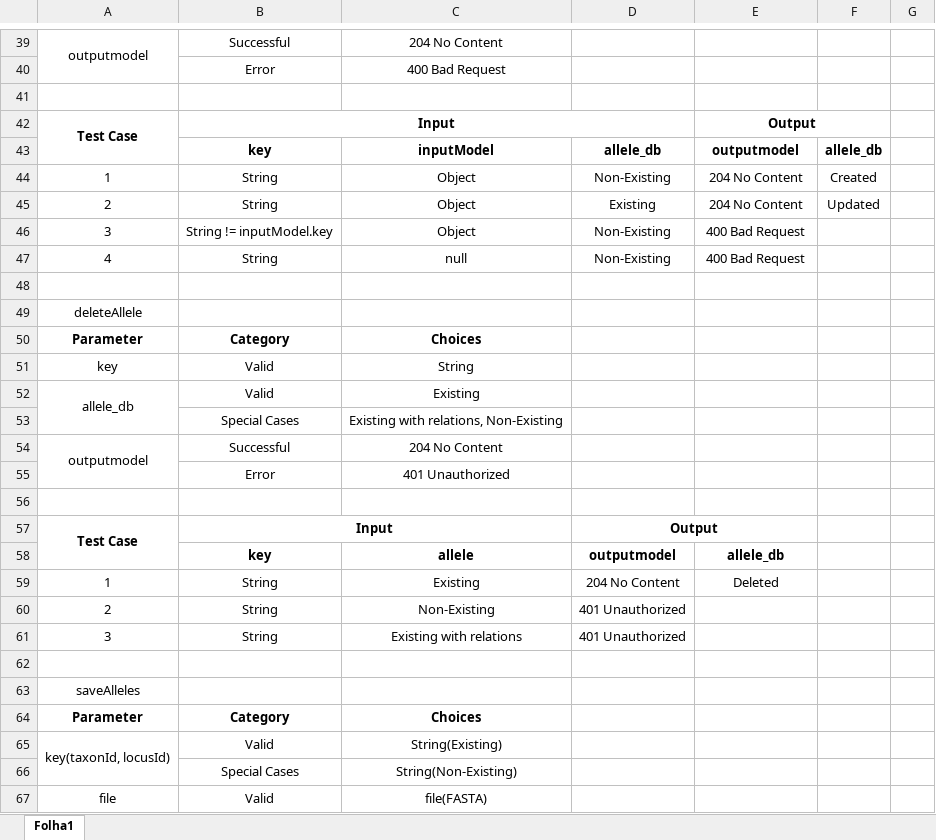
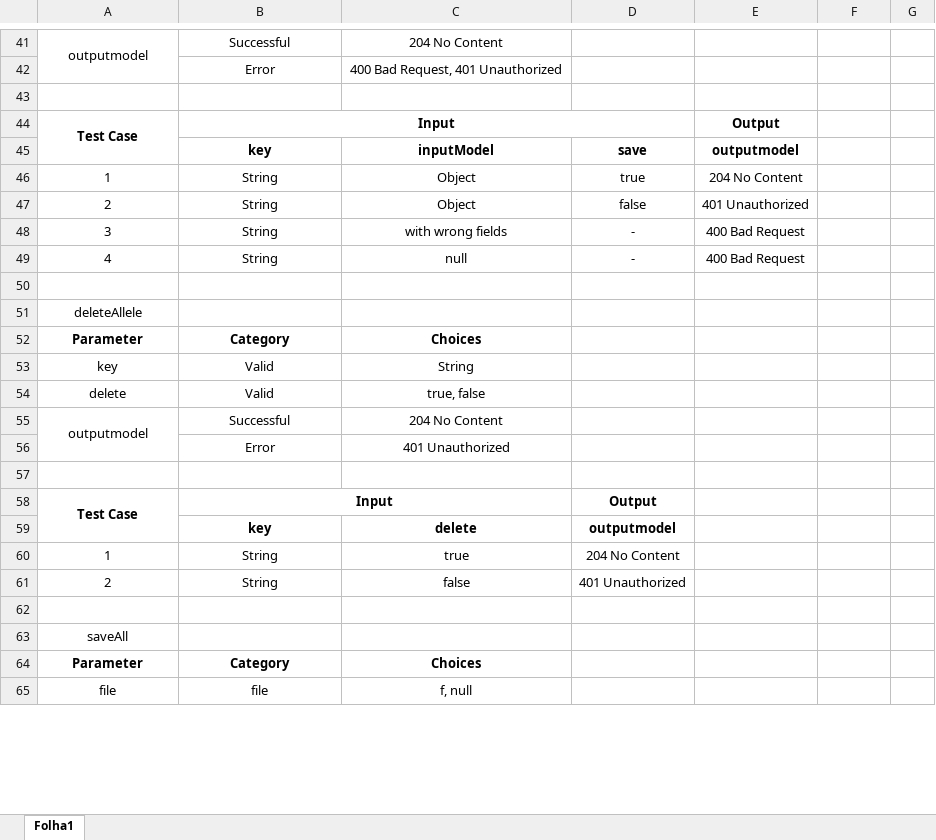
Before and after one commit to phyloviz/phyloDB, an Excel workbook: docs/test cases/allele/AlleleControllerTests.xlsx, sheet Folha1, drawn as a sheet; only a part is shown, gaps mark what is left out; values as stored, in another font and other column widths than the file's, no borders; removed rows and columns are numbered as before the commit, all else as after; the diff covers the shown part only; the diff names each change by its address in the sheet, - before the commit and + after, or states it on an @@ line.

```diff
--- a/docs/test cases/allele/AlleleControllerTests.xlsx (sheet Folha1)
+++ b/docs/test cases/allele/AlleleControllerTests.xlsx (sheet Folha1)
-C42: 400 Bad Request
+C42: 400 Bad Request, 401 Unauthorized
-E42:F42 merged
-D45: allele_db
+D45: save
-F45: allele_db
+F45: (empty)
-D46: Non-Existing
+D46: true
-F46: Created
+F46: (empty)
-D47: Existing
+D47: false
-E47: 204 No Content
+E47: 401 Unauthorized
-F47: Updated
+F47: (empty)
-B48: String != inputModel.key
+B48: String
-C48: Object
+C48: with wrong fields
-D48:D49: Non-Existing
+D48:D49: -
-row 52: allele_db | Valid | Existing
-row 53:  | Special Cases | Existing with relations, Non-Existing
+row 54: delete | Valid | true, false
-D57:E57 merged
-C59: allele
+C59: delete
-E59: allele_db
+E59: (empty)
-C60: Existing
+C60: true
-E60: Deleted
+E60: (empty)
-C61: Non-Existing
+C61: false
-row 61: 3 | String | Existing with relations | 401 Unauthorized
-A63: saveAlleles
+A63: saveAll
-row 65: key(taxonId, locusId) | Valid | String(Existing)
-row 66:  | Special Cases | String(Non-Existing)
-A67:A68 merged
-B65: Valid
+B65: file
-C65: file(FASTA)
+C65: f, null
```
Also changed, not shown: 12 added rows, 14 removed rows, 2 moved rows and 16 edited cells elsewhere in this sheet, docs/test cases/allele/AlleleRepositoryTests.xlsx, docs/test cases/allele/AlleleServiceTests.xlsx, 25 other files.
